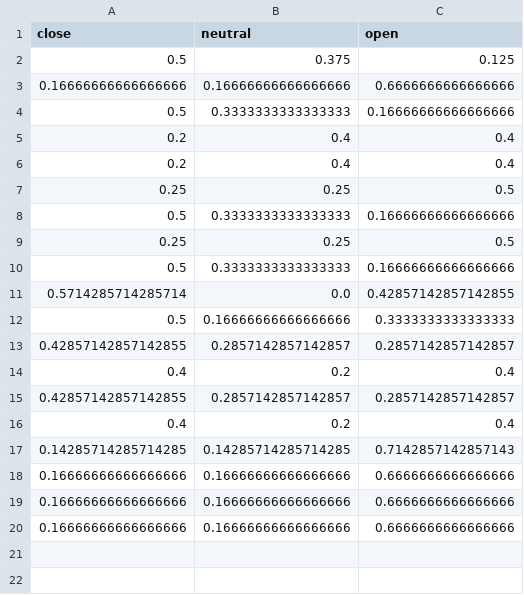
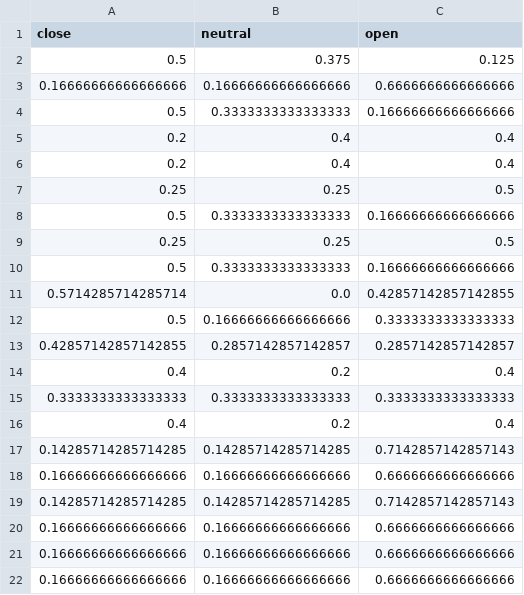
Before and after one commit to corpusmusic/liederCorpusAnalysis, a CSV file: statOutput/HaltIPAMusic-categoryByLine.csv, drawn as a sheet; removed rows and columns are numbered as before the commit, all else as after; the diff names each change by its address in the sheet, - before the commit and + after, or states it on an @@ line.

```diff
--- a/statOutput/HaltIPAMusic-categoryByLine.csv
+++ b/statOutput/HaltIPAMusic-categoryByLine.csv
-row 15: 0.42857142857142855 | 0.2857142857142857 | 0.2857142857142857
+row 15: 0.3333333333333333 | 0.3333333333333333 | 0.3333333333333333
+row 17: 0.14285714285714285 | 0.14285714285714285 | 0.7142857142857143
+row 18: 0.16666666666666666 | 0.16666666666666666 | 0.6666666666666666
```
Also changed, not shown: statOutput/AmFeierabendIPAMusic-categoryByStanza.csv, statOutput/DieBoseFarbeIPAMusic-categoryByLine.csv, 47 other files.
